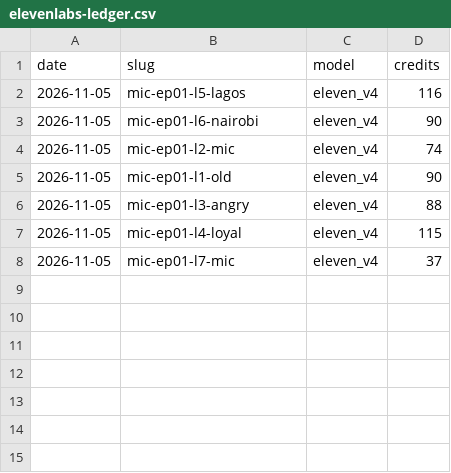
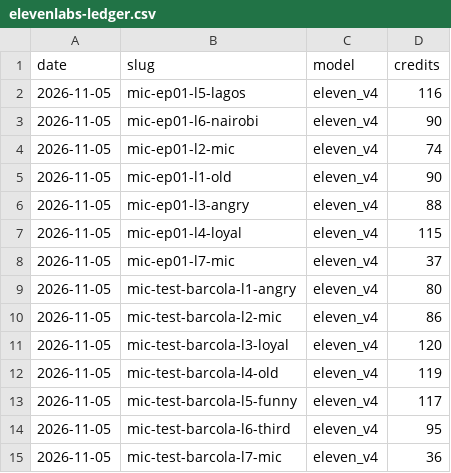
Before and after one commit to pvtaddyy/actxion-assets, a CSV file: posts/elevenlabs-ledger.csv, drawn as a sheet; the diff names each change by its address in the sheet, - before the commit and + after, or states it on an @@ line.

```diff
--- a/posts/elevenlabs-ledger.csv
+++ b/posts/elevenlabs-ledger.csv
+row 9: 2026-11-05 | mic-test-barcola-l1-angry | eleven_v4 | 80
+row 10: 2026-11-05 | mic-test-barcola-l2-mic | eleven_v4 | 86
+row 11: 2026-11-05 | mic-test-barcola-l3-loyal | eleven_v4 | 120
+row 12: 2026-11-05 | mic-test-barcola-l4-old | eleven_v4 | 119
+row 13: 2026-11-05 | mic-test-barcola-l5-funny | eleven_v4 | 117
+row 14: 2026-11-05 | mic-test-barcola-l6-third | eleven_v4 | 95
+row 15: 2026-11-05 | mic-test-barcola-l7-mic | eleven_v4 | 36
```
Also changed, not shown: 5 other files.
